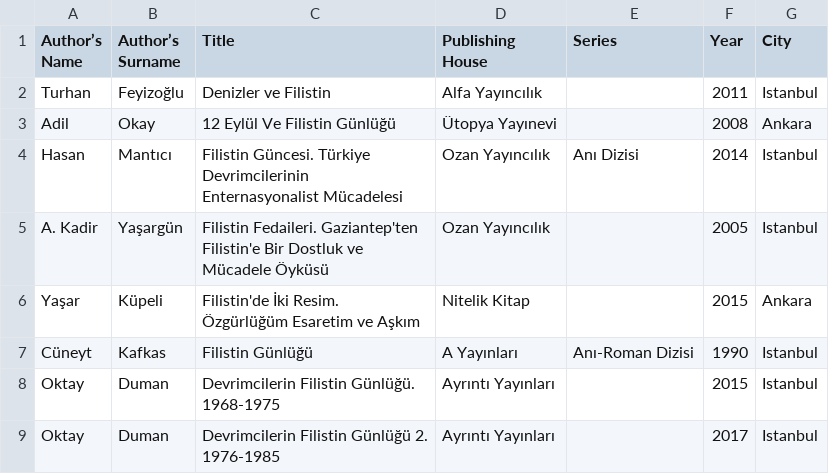
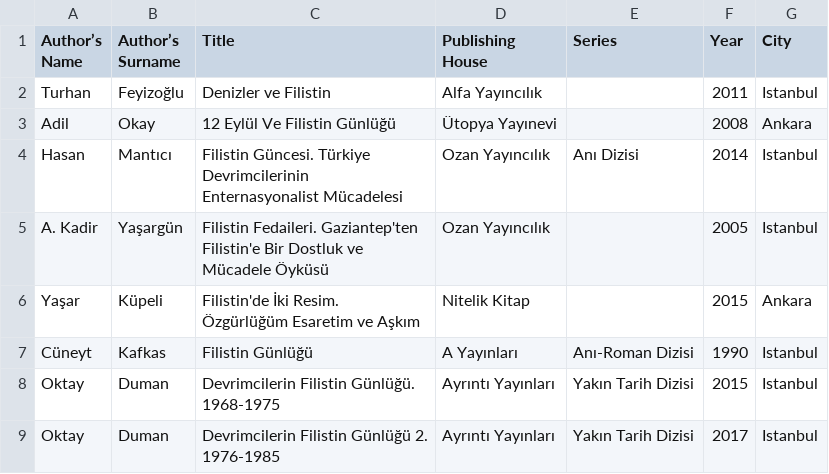
Before and after one commit to ACortellari/Turkey-Left-Palestine, a CSV file: Books.csv, drawn as a sheet.

Commit message:
Update Books.csv

```diff
--- a/Books.csv
+++ b/Books.csv
@@ -7,3 +7,3 @@ Yaşar,Küpeli,Filistin'de İki Resim. Özgürlüğüm Esaretim ve Aşkım,Nitel
 Cüneyt,Kafkas,Filistin Günlüğü,A Yayınları,Anı-Roman Dizisi,1990,Istanbul
-Oktay,Duman,Devrimcilerin Filistin Günlüğü. 1968-1975,Ayrıntı Yayınları,,2015,Istanbul
-Oktay,Duman,Devrimcilerin Filistin Günlüğü 2. 1976-1985,Ayrıntı Yayınları,,2017,Istanbul
+Oktay,Duman,Devrimcilerin Filistin Günlüğü. 1968-1975,Ayrıntı Yayınları,Yakın Tarih Dizisi,2015,Istanbul
+Oktay,Duman,Devrimcilerin Filistin Günlüğü 2. 1976-1985,Ayrıntı Yayınları,Yakın Tarih Dizisi,2017,Istanbul
```
